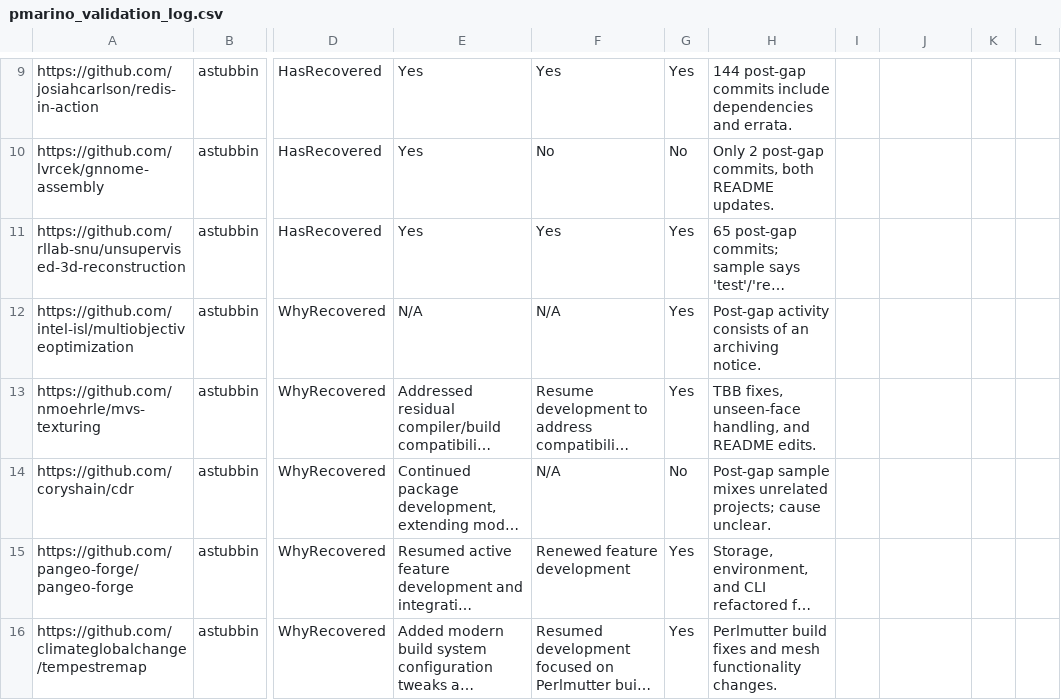
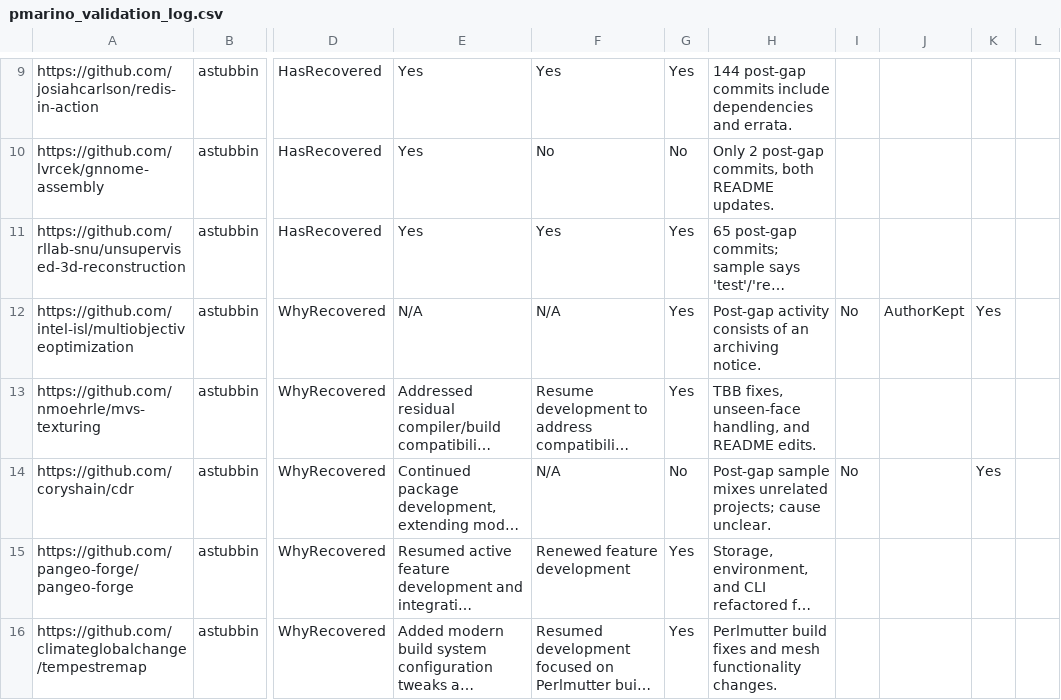
Before and after one commit to pmarino92/MiniProject3, a CSV file: pmarino_validation_log.csv, drawn as a sheet; only a part is shown, gaps mark what is left out; long unchanged cells end in …; the diff covers the shown part only; the diff names each change by its address in the sheet, - before the commit and + after, or states it on an @@ line.

```diff
--- a/pmarino_validation_log.csv
+++ b/pmarino_validation_log.csv
-I12: (empty)
+I12: No
-J12: (empty)
+J12: AuthorKept
-K12: (empty)
+K12: Yes
-I14: (empty)
+I14: No
-K14: (empty)
+K14: Yes
```
Also changed, not shown: 34 edited cells elsewhere in this file.
